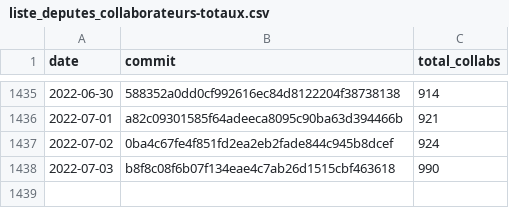
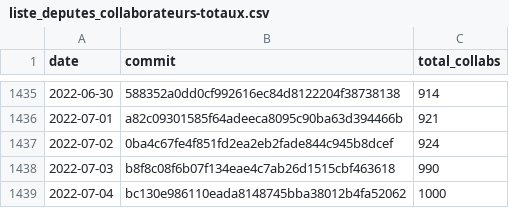
Before and after one commit to regardscitoyens/Collaborateurs-Parlement, a CSV file: data/liste_deputes_collaborateurs-totaux.csv, drawn as a sheet; only a part is shown, gaps mark what is left out; the diff names each change by its address in the sheet, - before the commit and + after, or states it on an @@ line.

Commit message:
update totaux

```diff
--- a/data/liste_deputes_collaborateurs-totaux.csv
+++ b/data/liste_deputes_collaborateurs-totaux.csv
+row 1439: 2022-07-04 | bc130e986110eada8148745bba38012b4fa52062 | 1000
```
